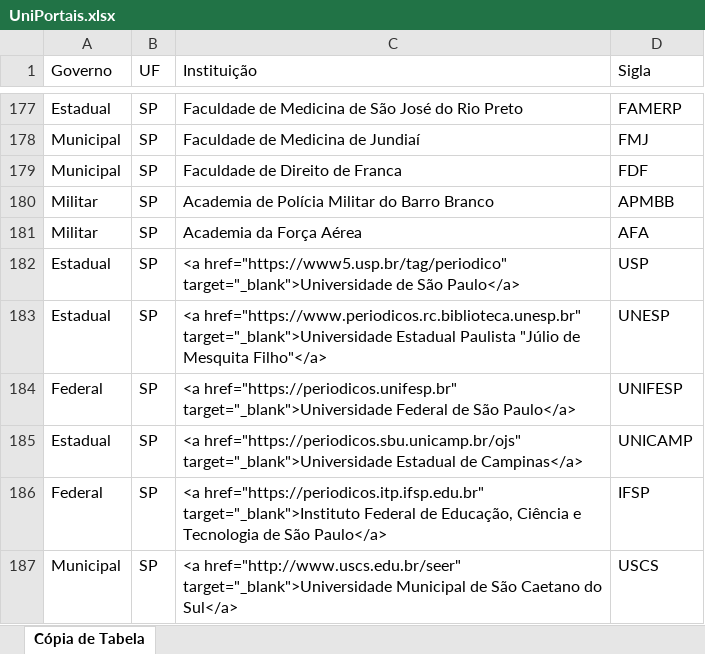
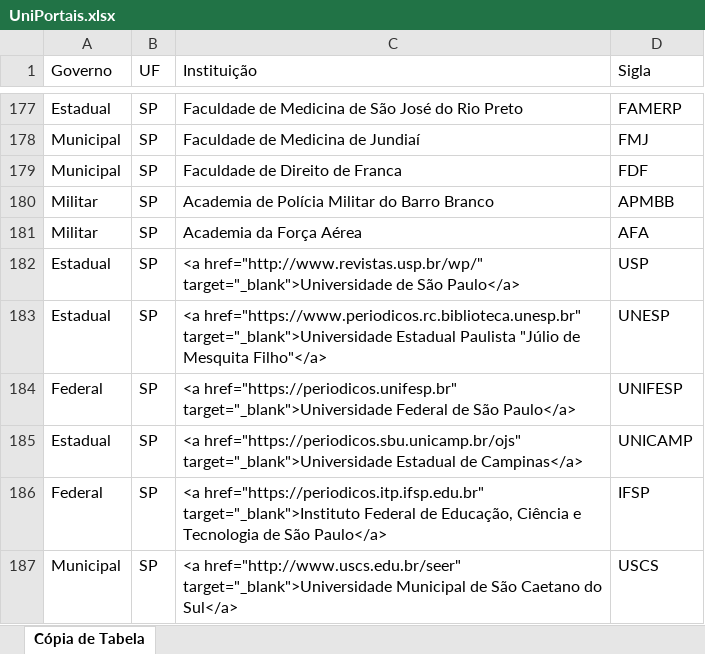
Before and after one commit to uniportais/codigo, an Excel workbook: res/data/UniPortais.xlsx, sheet Cópia de Tabela, drawn as a sheet; only a part is shown, gaps mark what is left out; values as stored, in another font and other column widths than the file's, no borders; the diff names each change by its address in the sheet, - before the commit and + after, or states it on an @@ line.

Commit message:
Correct a link

```diff
--- a/res/data/UniPortais.xlsx (sheet Cópia de Tabela)
+++ b/res/data/UniPortais.xlsx (sheet Cópia de Tabela)
-C182 (Instituição): <a href="https://www5.usp.br/tag/periodico" target="_blank">Universidade de…
+C182 (Instituição): <a href="http://www.revistas.usp.br/wp/" target="_blank">Universidade de…
```
